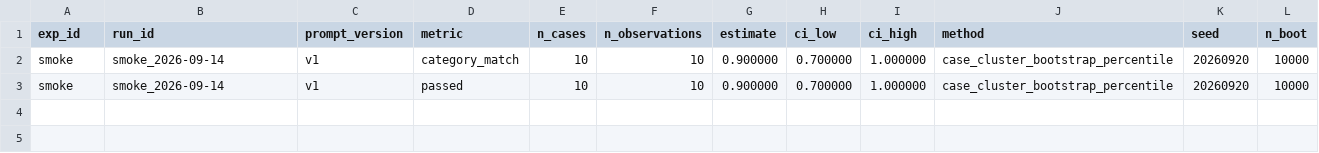
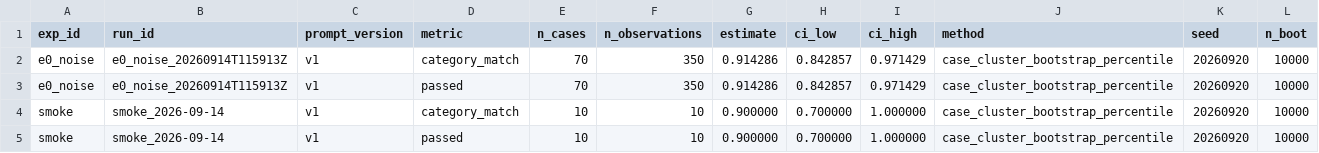
Before and after one commit to angie091120-cpu/llm-regression-gate, a CSV file: experiments/results/tables/rates_bootstrap.csv, drawn as a sheet; the diff names each change by its address in the sheet, - before the commit and + after, or states it on an @@ line.

```diff
--- a/experiments/results/tables/rates_bootstrap.csv
+++ b/experiments/results/tables/rates_bootstrap.csv
+row 2: e0_noise | e0_noise_20260914T115913Z | v1 | category_match | 70 | 350 | 0.914286 | 0.842857 | 0.971429 | case_cluster_bootstrap_percentile | 20260920 | 10000
+row 3: e0_noise | e0_noise_20260914T115913Z | v1 | passed | 70 | 350 | 0.914286 | 0.842857 | 0.971429 | case_cluster_bootstrap_percentile | 20260920 | 10000
```
Also changed, not shown: experiments/results/tables/judge_score_distribution.csv, experiments/results/tables/rates_by_run.csv, 20 other files.
